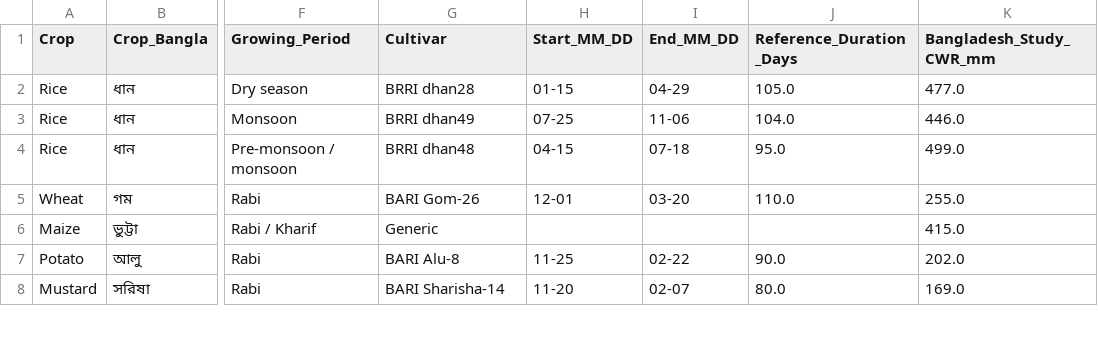
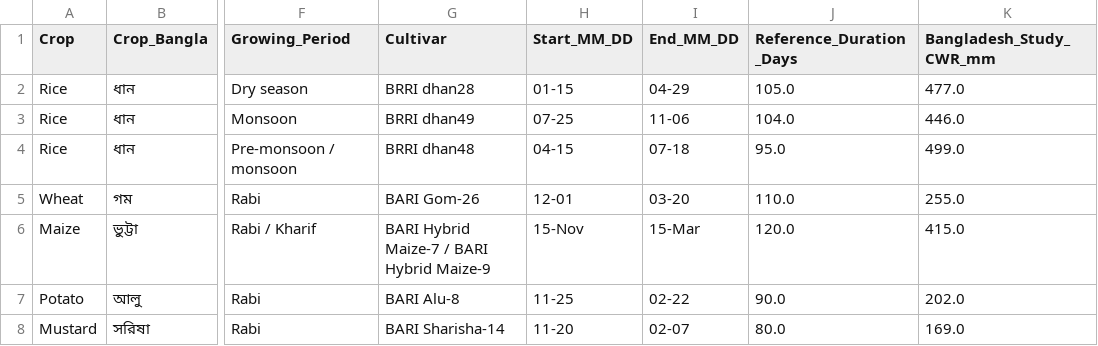
Before and after one commit to suns11/updated-rainfall-prediction-update, a CSV file: data/01_bangladesh_crop_water_reference.csv, drawn as a sheet; only a part is shown, gaps mark what is left out; the diff covers the shown part only; the diff names each change by its address in the sheet, - before the commit and + after, or states it on an @@ line.

Commit message:
Update rainfall prediction application

```diff
--- a/data/01_bangladesh_crop_water_reference.csv
+++ b/data/01_bangladesh_crop_water_reference.csv
-G6 (Cultivar): Generic
+G6 (Cultivar): BARI Hybrid Maize-7 / BARI Hybrid Maize-9
-H6 (Start_MM_DD): (empty)
+H6 (Start_MM_DD): 15-Nov
-I6 (End_MM_DD): (empty)
+I6 (End_MM_DD): 15-Mar
-J6 (Reference_Duration_Days): (empty)
+J6 (Reference_Duration_Days): 120.0
```
Also changed, not shown: 18 edited cells elsewhere in this file.
